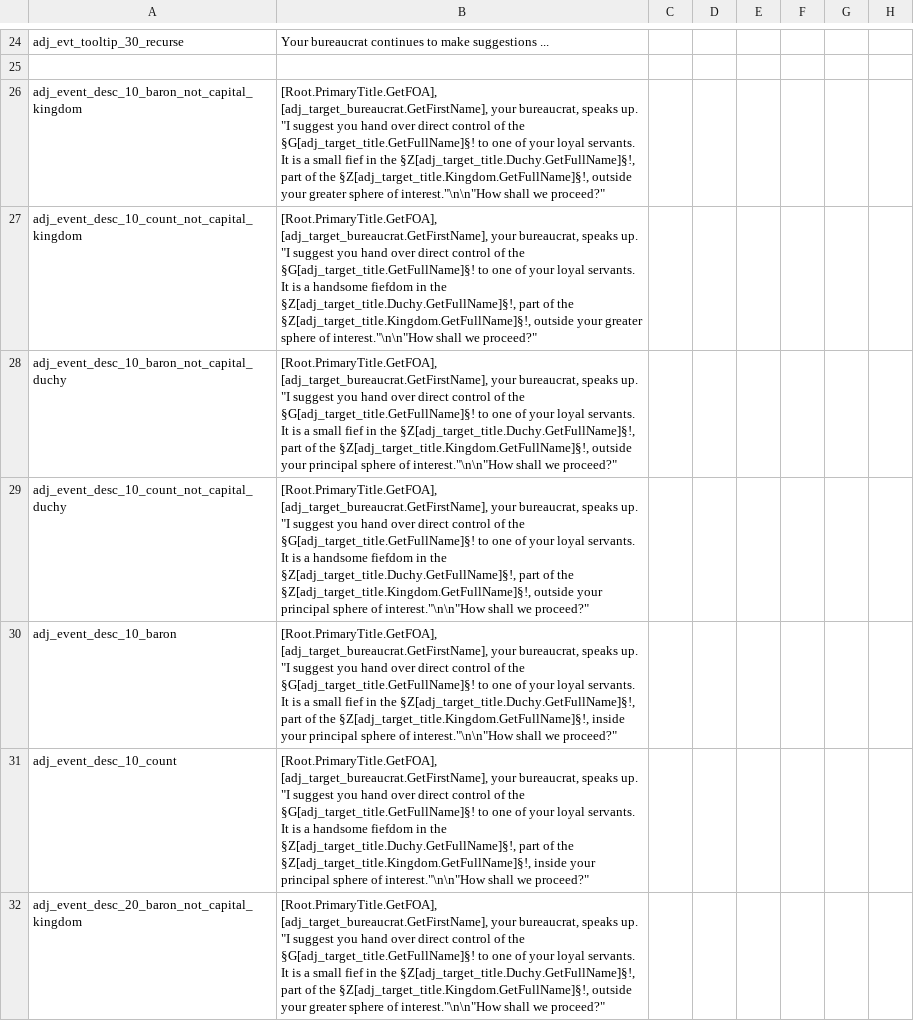
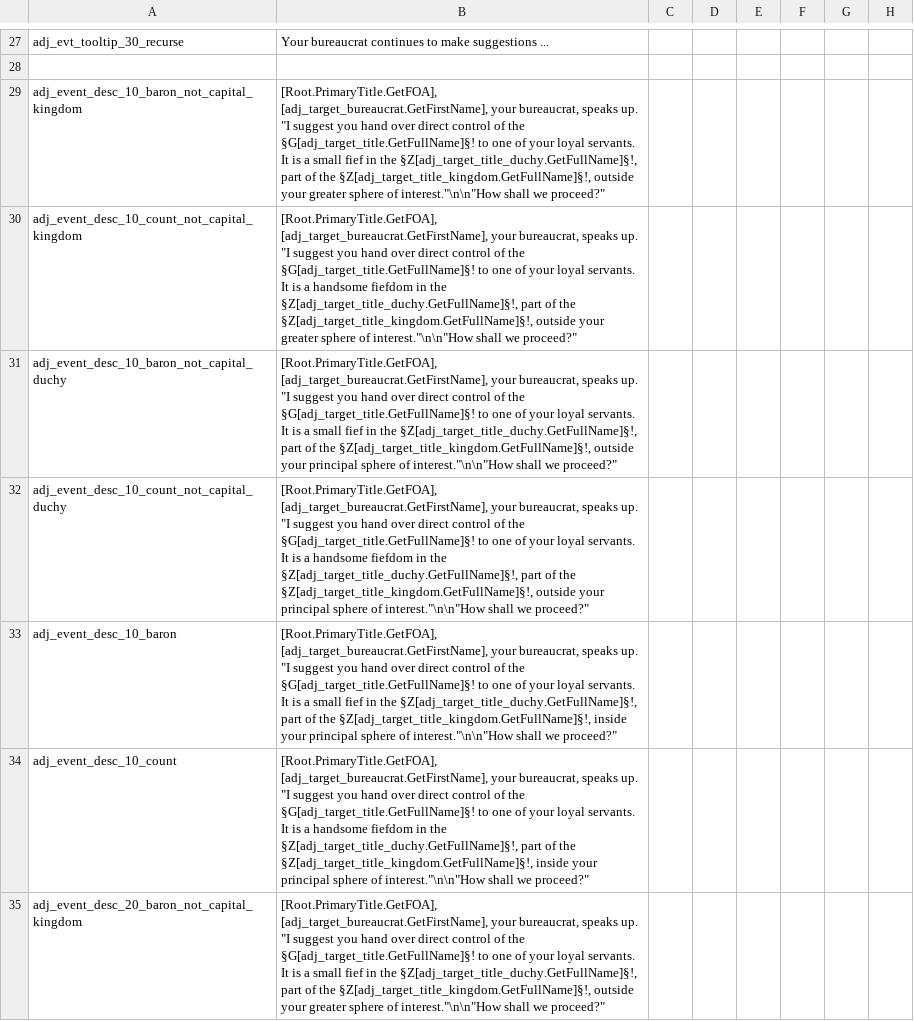
Before and after one commit to markusmitbrille/ck2-adjutant, a CSV file: localisation/adj_text.csv, drawn as a sheet; only a part is shown, gaps mark what is left out; addresses are those after the commit; the diff covers the shown part only; the diff names each change by its address in the sheet, - before the commit and + after, or states it on an @@ line.

```diff
--- a/localisation/adj_text.csv
+++ b/localisation/adj_text.csv
-B29: …in the §Z[adj_target_title.Duchy.GetFullName]§!, part of the §Z[adj_target_title.Kingdom.GetFullName]§!, outside your…
+B29: …in the §Z[adj_target_title_duchy.GetFullName]§!, part of the §Z[adj_target_title_kingdom.GetFullName]§!, outside your…
-B30: …in the §Z[adj_target_title.Duchy.GetFullName]§!, part of the §Z[adj_target_title.Kingdom.GetFullName]§!, outside your…
+B30: …in the §Z[adj_target_title_duchy.GetFullName]§!, part of the §Z[adj_target_title_kingdom.GetFullName]§!, outside your…
-B31: …in the §Z[adj_target_title.Duchy.GetFullName]§!, part of the §Z[adj_target_title.Kingdom.GetFullName]§!, outside your…
+B31: …in the §Z[adj_target_title_duchy.GetFullName]§!, part of the §Z[adj_target_title_kingdom.GetFullName]§!, outside your…
-B32: …in the §Z[adj_target_title.Duchy.GetFullName]§!, part of the §Z[adj_target_title.Kingdom.GetFullName]§!, outside your…
+B32: …in the §Z[adj_target_title_duchy.GetFullName]§!, part of the §Z[adj_target_title_kingdom.GetFullName]§!, outside your…
-B33: …in the §Z[adj_target_title.Duchy.GetFullName]§!, part of the §Z[adj_target_title.Kingdom.GetFullName]§!, inside your…
+B33: …in the §Z[adj_target_title_duchy.GetFullName]§!, part of the §Z[adj_target_title_kingdom.GetFullName]§!, inside your…
-B34: …in the §Z[adj_target_title.Duchy.GetFullName]§!, part of the §Z[adj_target_title.Kingdom.GetFullName]§!, inside your…
+B34: …in the §Z[adj_target_title_duchy.GetFullName]§!, part of the §Z[adj_target_title_kingdom.GetFullName]§!, inside your…
-B35: …in the §Z[adj_target_title.Duchy.GetFullName]§!, part of the §Z[adj_target_title.Kingdom.GetFullName]§!, outside your…
+B35: …in the §Z[adj_target_title_duchy.GetFullName]§!, part of the §Z[adj_target_title_kingdom.GetFullName]§!, outside your…
```
Also changed, not shown: 5 added rows, 3 removed rows and 5 edited cells elsewhere in this file, 4 other files.
